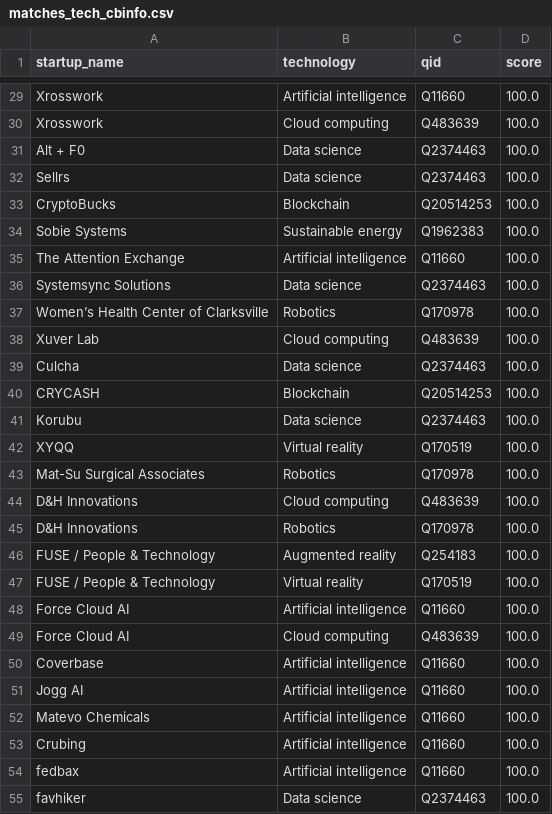
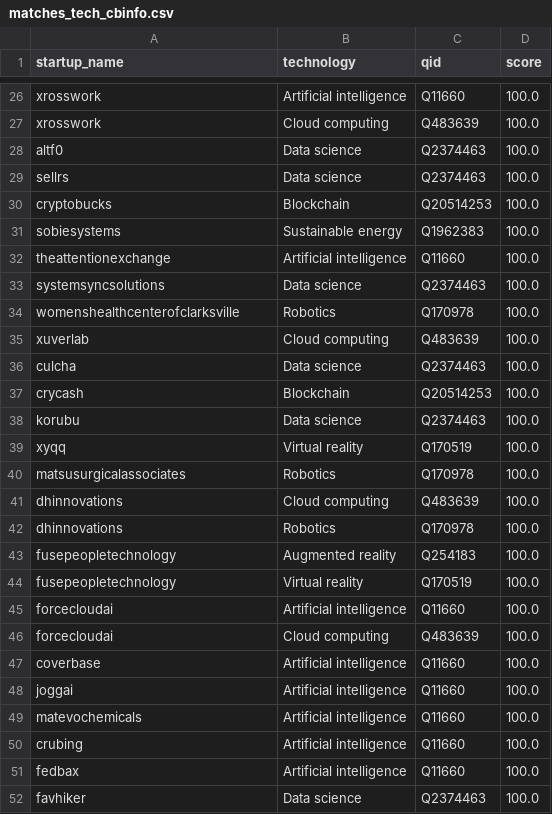
Before and after one commit to nyfabbie/KGofEmergingTech, a CSV file: data/matches_tech_cbinfo.csv, drawn as a sheet; only a part is shown, gaps mark what is left out; addresses are those after the commit; the diff covers the shown part only; the diff names each change by its address in the sheet, - before the commit and + after, or states it on an @@ line.

```diff
--- a/data/matches_tech_cbinfo.csv
+++ b/data/matches_tech_cbinfo.csv
-A26:A27 (startup_name): Xrosswork
+A26:A27 (startup_name): xrosswork
-A28 (startup_name): Alt + F0
+A28 (startup_name): altf0
-A29 (startup_name): Sellrs
+A29 (startup_name): sellrs
-A30 (startup_name): CryptoBucks
+A30 (startup_name): cryptobucks
-A31 (startup_name): Sobie Systems
+A31 (startup_name): sobiesystems
-A32 (startup_name): The Attention Exchange
+A32 (startup_name): theattentionexchange
-A33 (startup_name): Systemsync Solutions
+A33 (startup_name): systemsyncsolutions
-A34 (startup_name): Women’s Health Center of Clarksville
+A34 (startup_name): womenshealthcenterofclarksville
-A35 (startup_name): Xuver Lab
+A35 (startup_name): xuverlab
-A36 (startup_name): Culcha
+A36 (startup_name): culcha
-A37 (startup_name): CRYCASH
+A37 (startup_name): crycash
-A38 (startup_name): Korubu
+A38 (startup_name): korubu
-A39 (startup_name): XYQQ
+A39 (startup_name): xyqq
-A40 (startup_name): Mat-Su Surgical Associates
+A40 (startup_name): matsusurgicalassociates
-A41:A42 (startup_name): D&H Innovations
+A41:A42 (startup_name): dhinnovations
-A43:A44 (startup_name): FUSE / People & Technology
+A43:A44 (startup_name): fusepeopletechnology
-A45:A46 (startup_name): Force Cloud AI
+A45:A46 (startup_name): forcecloudai
-A47 (startup_name): Coverbase
+A47 (startup_name): coverbase
-A48 (startup_name): Jogg AI
+A48 (startup_name): joggai
-A49 (startup_name): Matevo Chemicals
+A49 (startup_name): matevochemicals
-A50 (startup_name): Crubing
+A50 (startup_name): crubing
```
Also changed, not shown: 3 removed rows and 94 edited cells elsewhere in this file, data/matches_tech_startup.csv, 4 other files.
